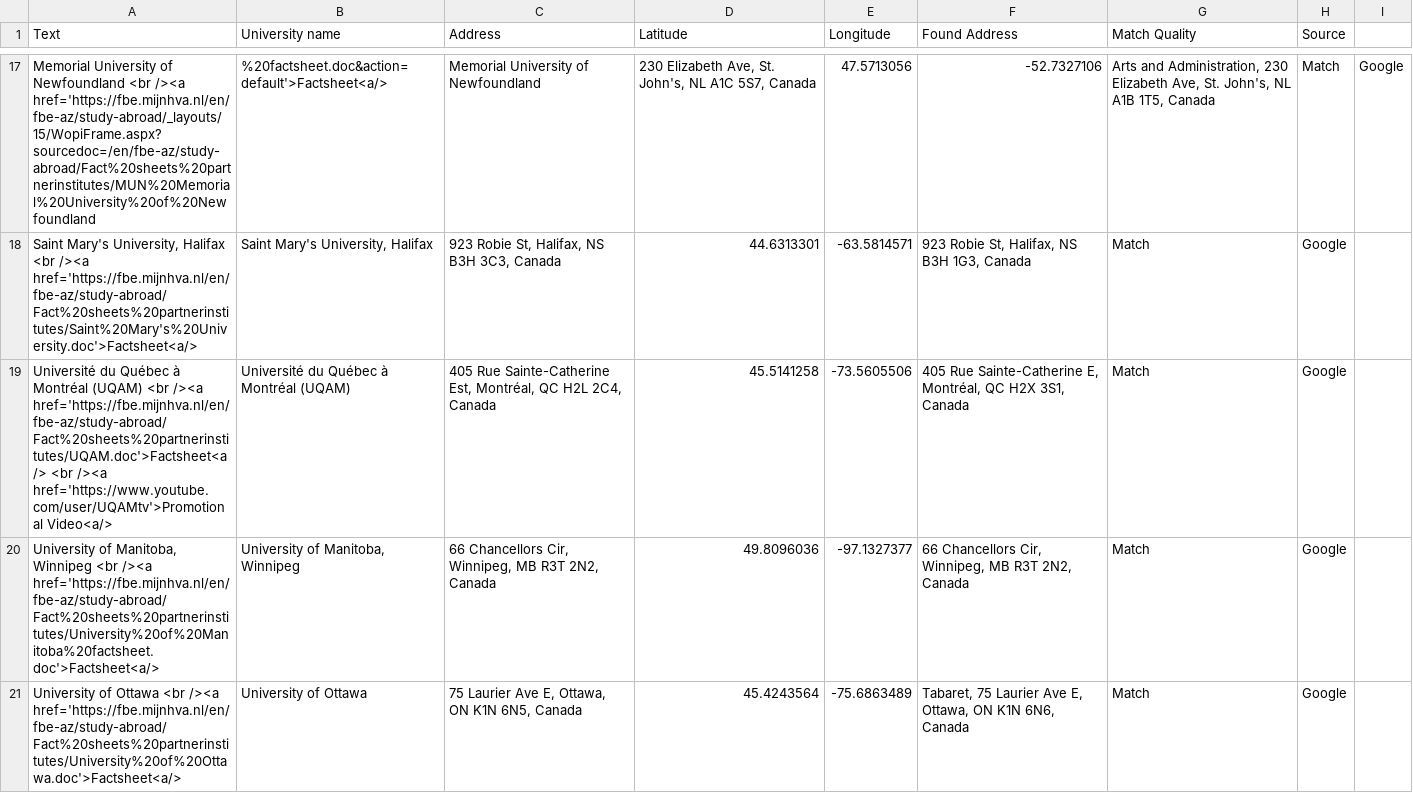
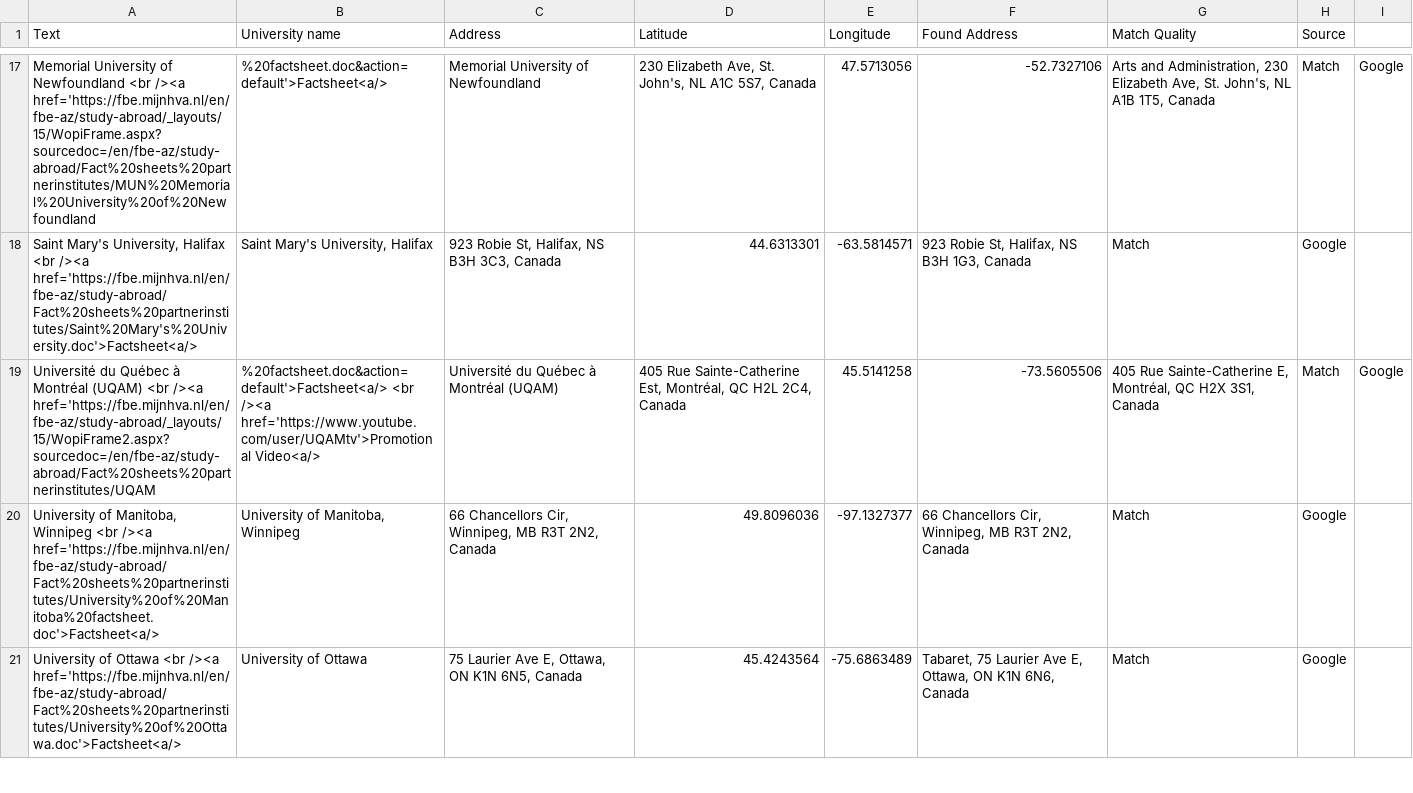
Before and after one commit to mjhallhva/mjhallhva.github.io, a CSV file: data.csv, drawn as a sheet; only a part is shown, gaps mark what is left out.

Commit message:
Update data.csv

```diff
--- a/data.csv
+++ b/data.csv
@@ -18,3 +18,3 @@ Memorial University of Newfoundland <br /><a href='https://fbe.mijnhva.nl/en/fbe
 "Saint Mary's University, Halifax <br /><a href='https://fbe.mijnhva.nl/en/fbe-az/study-abroad/Fact%20sheets%20partnerinstitutes/Saint%20Mary's%20University.doc'>Factsheet<a/>","Saint Mary's University, Halifax","923 Robie St, Halifax, NS B3H 3C3, Canada",44.6313301,-63.5814571,"923 Robie St, Halifax, NS B3H 1G3, Canada",Match,Google
-Université du Québec à Montréal (UQAM) <br /><a href='https://fbe.mijnhva.nl/en/fbe-az/study-abroad/Fact%20sheets%20partnerinstitutes/UQAM.doc'>Factsheet<a/> <br /><a href='https://www.youtube.com/user/UQAMtv'>Promotional Video<a/>, "Université du Québec à Montréal (UQAM)","405 Rue Sainte-Catherine Est, Montréal, QC H2L 2C4, Canada",45.5141258,-73.5605506,"405 Rue Sainte-Catherine E, Montréal, QC H2X 3S1, Canada",Match,Google
+Université du Québec à Montréal (UQAM) <br /><a href='https://fbe.mijnhva.nl/en/fbe-az/study-abroad/_layouts/15/WopiFrame2.aspx?sourcedoc=/en/fbe-az/study-abroad/Fact%20sheets%20partnerinstitutes/UQAM,%20factsheet.doc&action=default'>Factsheet<a/> <br /><a href='https://www.youtube.com/user/UQAMtv'>Promotional Video<a/>, "Université du Québec à Montréal (UQAM)","405 Rue Sainte-Catherine Est, Montréal, QC H2L 2C4, Canada",45.5141258,-73.5605506,"405 Rue Sainte-Catherine E, Montréal, QC H2X 3S1, Canada",Match,Google
 "University of Manitoba, Winnipeg <br /><a href='https://fbe.mijnhva.nl/en/fbe-az/study-abroad/Fact%20sheets%20partnerinstitutes/University%20of%20Manitoba%20factsheet.doc'>Factsheet<a/>","University of Manitoba, Winnipeg","66 Chancellors Cir, Winnipeg, MB R3T 2N2, Canada",49.8096036,-97.1327377,"66 Chancellors Cir, Winnipeg, MB R3T 2N2, Canada",Match,Google
```
